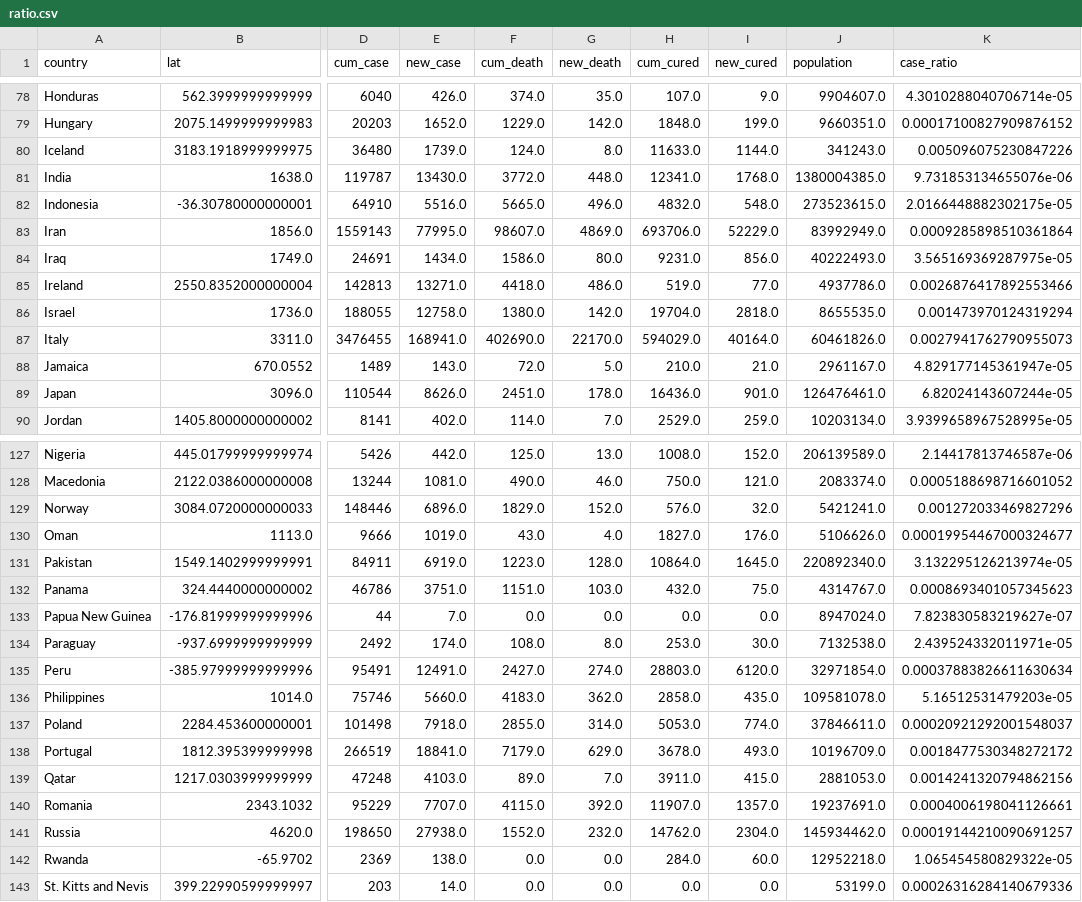
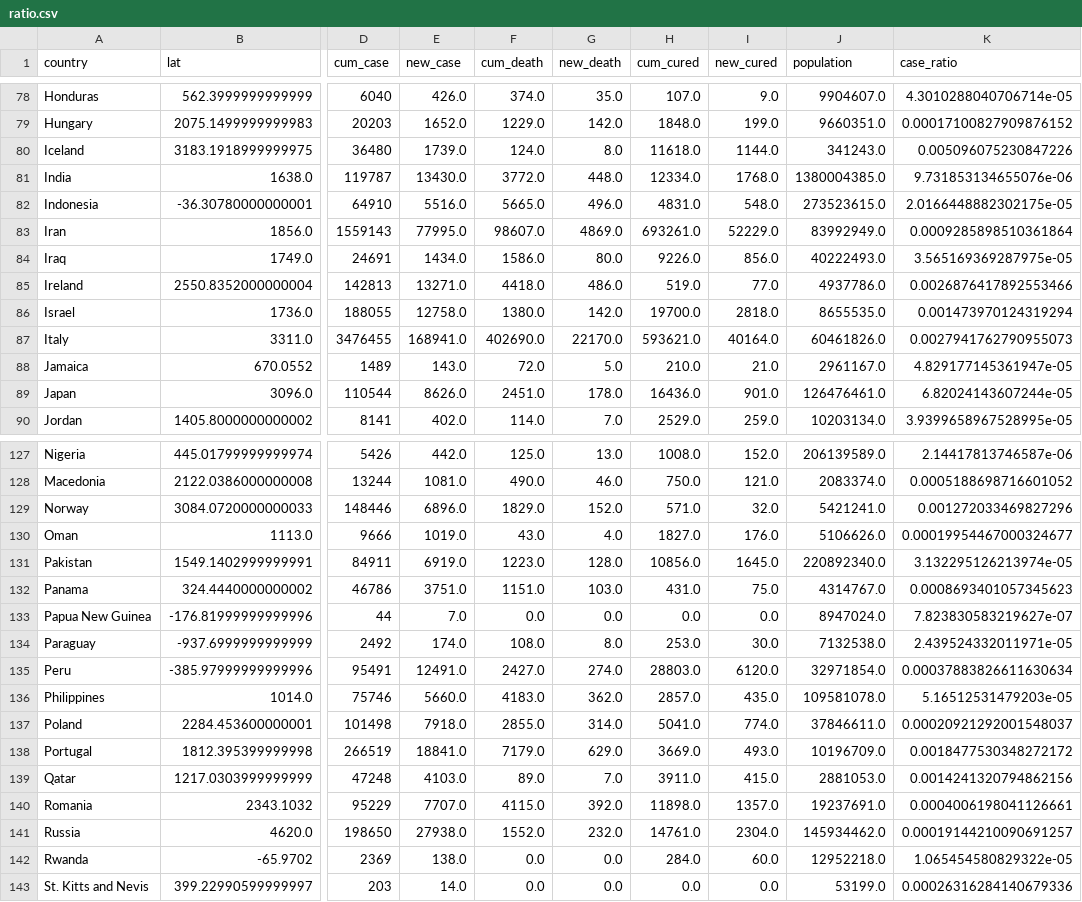
Before and after one commit to kruschev/Covid19, a CSV file: data/ratio.csv, drawn as a sheet; only a part is shown, gaps mark what is left out; the diff covers the shown part only; the diff names each change by its address in the sheet, - before the commit and + after, or states it on an @@ line.

```diff
--- a/data/ratio.csv
+++ b/data/ratio.csv
-H80 (cum_cured): 11633.0
+H80 (cum_cured): 11618.0
-H81 (cum_cured): 12341.0
+H81 (cum_cured): 12334.0
-H82 (cum_cured): 4832.0
+H82 (cum_cured): 4831.0
-H83 (cum_cured): 693706.0
+H83 (cum_cured): 693261.0
-H84 (cum_cured): 9231.0
+H84 (cum_cured): 9226.0
-H86 (cum_cured): 19704.0
+H86 (cum_cured): 19700.0
-H87 (cum_cured): 594029.0
+H87 (cum_cured): 593621.0
-H129 (cum_cured): 576.0
+H129 (cum_cured): 571.0
-H131 (cum_cured): 10864.0
+H131 (cum_cured): 10856.0
-H132 (cum_cured): 432.0
+H132 (cum_cured): 431.0
-H136 (cum_cured): 2858.0
+H136 (cum_cured): 2857.0
-H137 (cum_cured): 5053.0
+H137 (cum_cured): 5041.0
-H138 (cum_cured): 3678.0
+H138 (cum_cured): 3669.0
-H140 (cum_cured): 11907.0
+H140 (cum_cured): 11898.0
-H141 (cum_cured): 14762.0
+H141 (cum_cured): 14761.0
```
Also changed, not shown: 50 edited cells elsewhere in this file, data/china.csv, data/country.csv, 2 other files.
